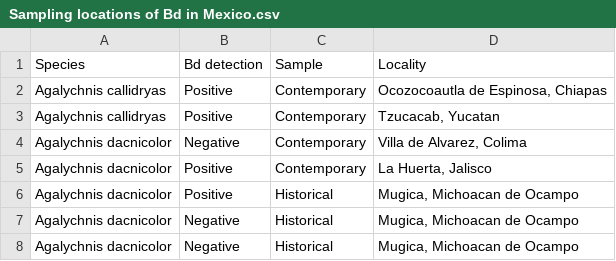
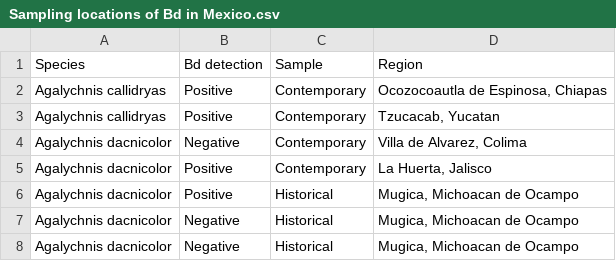
Before and after one commit to delibasanta/Batrachochytrium-dendrobatidis-in-Mexico, a CSV file: Sampling locations of Bd in Mexico.csv, drawn as a sheet; only a part is shown; the diff names each change by its address in the sheet, - before the commit and + after, or states it on an @@ line.

Commit message:
Update Sampling locations of Bd in Mexico.csv

```diff
--- a/Sampling locations of Bd in Mexico.csv
+++ b/Sampling locations of Bd in Mexico.csv
-D1: Locality
+D1: Region
```
